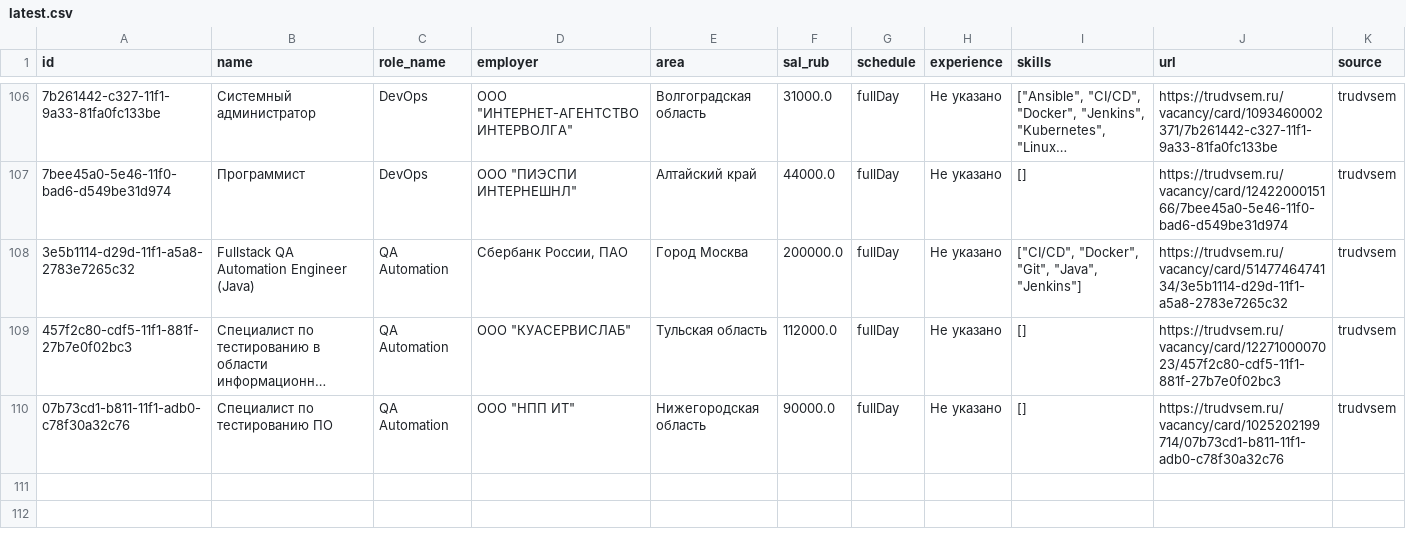
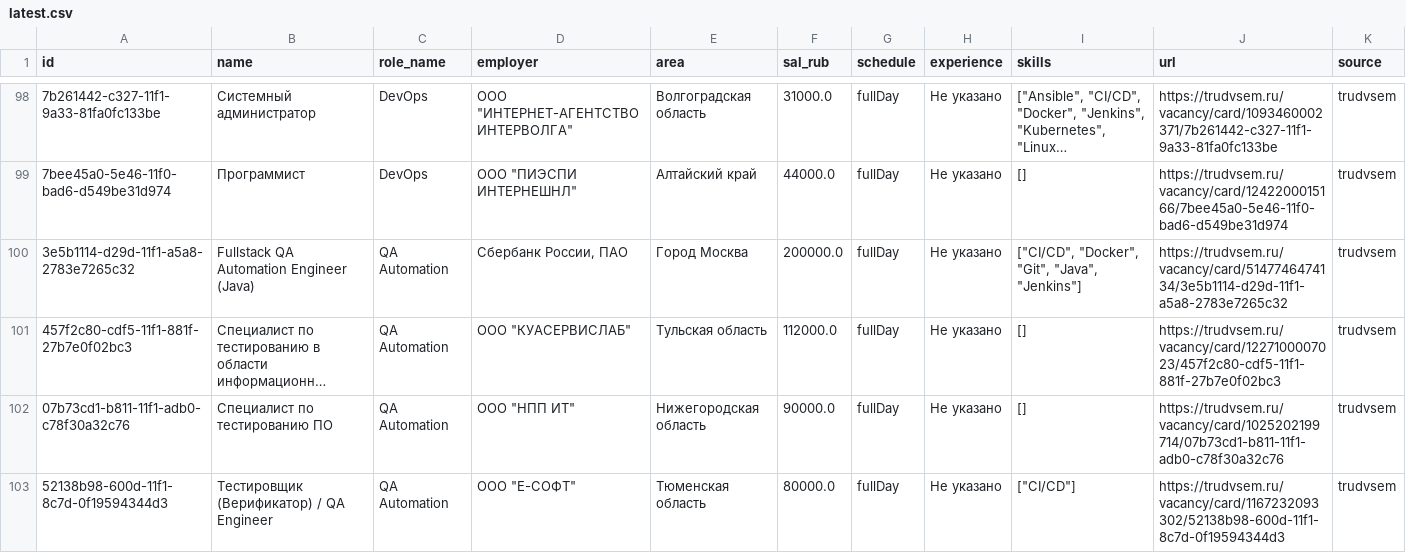
Before and after one commit to NaLReMaT-17/Job-Market-Radar, a CSV file: data/latest.csv, drawn as a sheet; only a part is shown, gaps mark what is left out; long unchanged cells end in …; the diff covers the shown part only; the diff names each change by its address in the sheet, - before the commit and + after, or states it on an @@ line.

```diff
--- a/data/latest.csv
+++ b/data/latest.csv
+row 103: 52138b98-600d-11f1-8c7d-0f19594344d3 | Тестировщик (Верификатор) / QA Engineer | QA Automation | ООО "Е-СОФТ" | Тюменская область | 80000.0 | fullDay | Не указано | ["CI/CD"] | https://trudvsem.ru/vacancy/card/1167232093302/52138b98-600d-11f1-8c7d-0f19594344d3 | trudvsem
```
Also changed, not shown: 2 added rows, 10 removed rows and 3 moved rows elsewhere in this file, 1 other file.
